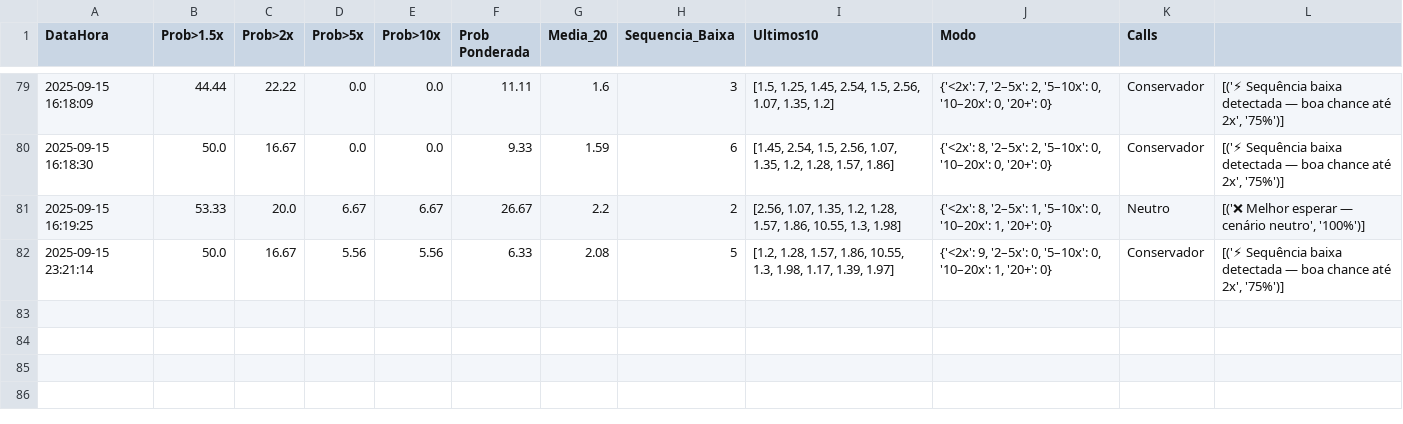
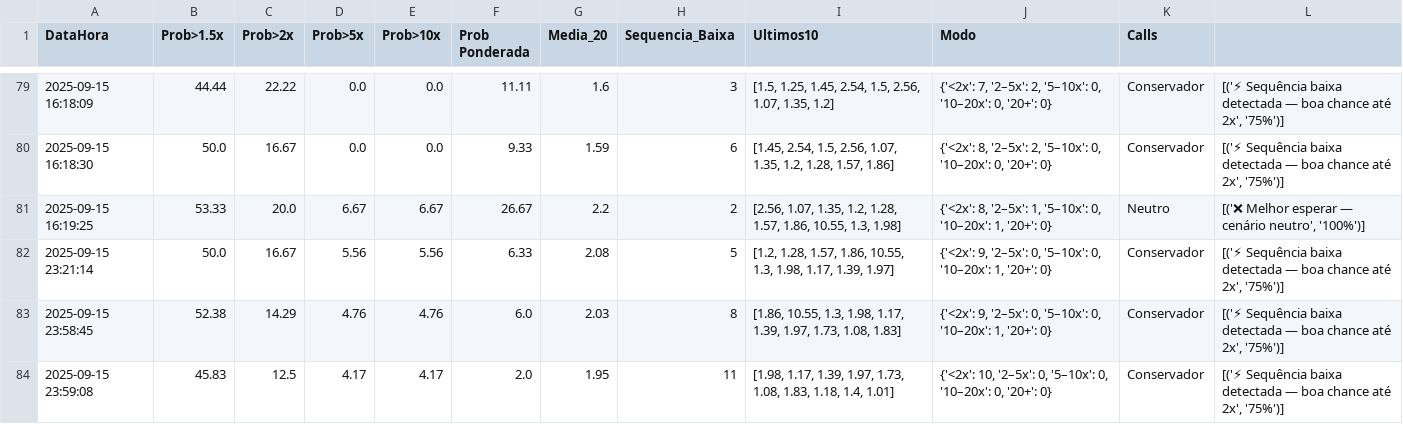
Before and after one commit to wiggers12/robo-aviator, a CSV file: historico_aviator.csv, drawn as a sheet; only a part is shown, gaps mark what is left out.

```diff
--- a/historico_aviator.csv
+++ b/historico_aviator.csv
@@ -82 +82,3 @@ DataHora,Prob>1.5x,Prob>2x,Prob>5x,Prob>10x,Prob Ponderada,Media_20,Sequencia_Ba
 2025-09-15 23:21:14,50.0,16.67,5.56,5.56,6.33,2.08,5,"[1.2, 1.28, 1.57, 1.86, 10.55, 1.3, 1.98, 1.17, 1.39, 1.97]","{'<2x': 9, '2–5x': 0, '5–10x': 0, '10–20x': 1, '20+': 0}",Conservador,"[('⚡ Sequência baixa detectada — boa chance até 2x', '75%')]"
+2025-09-15 23:58:45,52.38,14.29,4.76,4.76,6.0,2.03,8,"[1.86, 10.55, 1.3, 1.98, 1.17, 1.39, 1.97, 1.73, 1.08, 1.83]","{'<2x': 9, '2–5x': 0, '5–10x': 0, '10–20x': 1, '20+': 0}",Conservador,"[('⚡ Sequência baixa detectada — boa chance até 2x', '75%')]"
+2025-09-15 23:59:08,45.83,12.5,4.17,4.17,2.0,1.95,11,"[1.98, 1.17, 1.39, 1.97, 1.73, 1.08, 1.83, 1.18, 1.4, 1.01]","{'<2x': 10, '2–5x': 0, '5–10x': 0, '10–20x': 0, '20+': 0}",Conservador,"[('⚡ Sequência baixa detectada — boa chance até 2x', '75%')]"
```
Also changed, not shown: 2 other files.
